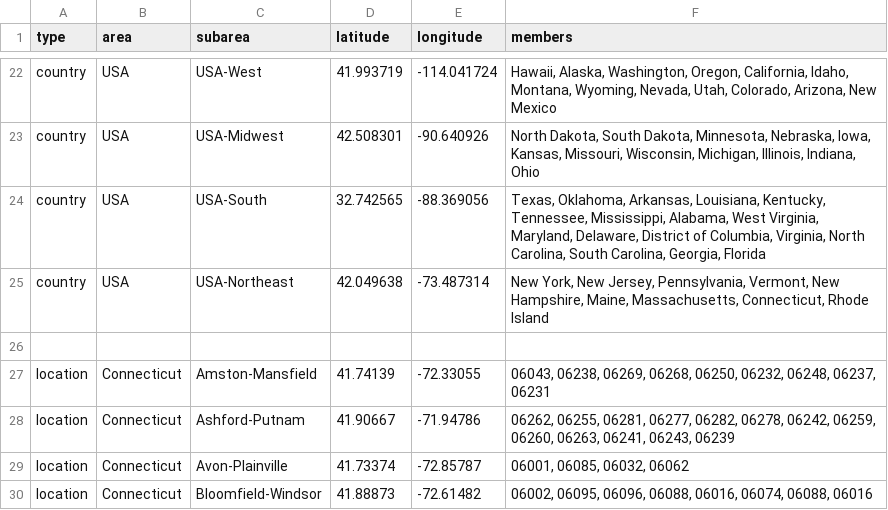
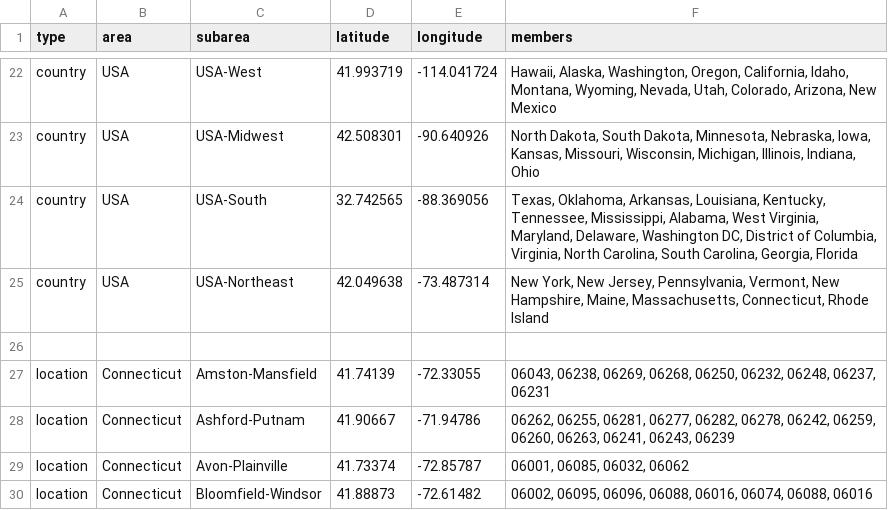
Before and after one commit to rebecca-earnest/ncov, a TSV file: config/geoscheme.tsv, drawn as a sheet; only a part is shown, gaps mark what is left out.

Commit message:
Update geoscheme.tsv

```diff
--- a/config/geoscheme.tsv
+++ b/config/geoscheme.tsv
@@ -23,3 +23,3 @@ country	USA	USA-West	41.993719	-114.041724	Hawaii, Alaska, Washington, Oregon, C
 country	USA	USA-Midwest	42.508301	-90.640926	North Dakota, South Dakota, Minnesota, Nebraska, Iowa, Kansas, Missouri, Wisconsin, Michigan, Illinois, Indiana, Ohio
-country	USA	USA-South	32.742565	-88.369056	Texas, Oklahoma, Arkansas, Louisiana, Kentucky, Tennessee, Mississippi, Alabama, West Virginia, Maryland, Delaware, District of Columbia, Virginia, North Carolina, South Carolina, Georgia, Florida
+country	USA	USA-South	32.742565	-88.369056	Texas, Oklahoma, Arkansas, Louisiana, Kentucky, Tennessee, Mississippi, Alabama, West Virginia, Maryland, Delaware, Washington DC, District of Columbia, Virginia, North Carolina, South Carolina, Georgia, Florida
 country	USA	USA-Northeast	42.049638	-73.487314	New York, New Jersey, Pennsylvania, Vermont, New Hampshire, Maine, Massachusetts, Connecticut, Rhode Island
```
